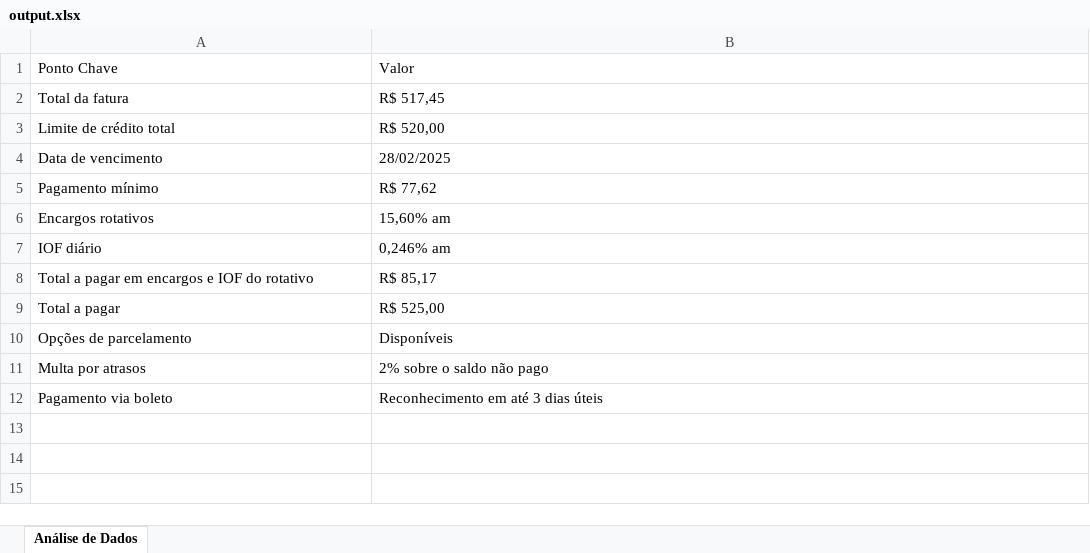
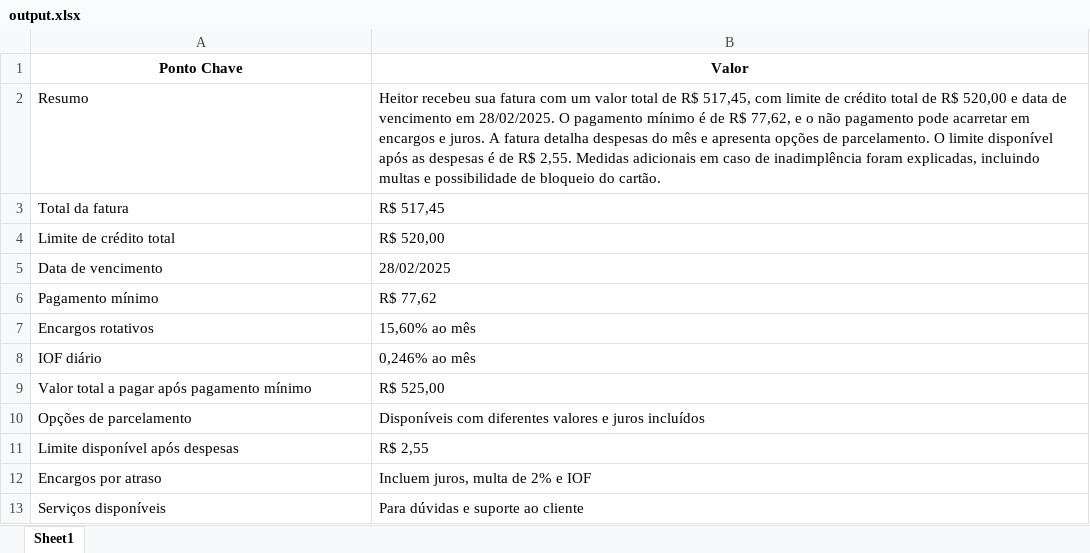
Before and after one commit to Heitorsaulo/pdf-info-extractor, an Excel workbook: static/output.xlsx, sheet Sheet1, drawn as a sheet; values as stored, in another font and other column widths than the file's, no borders; removed rows and columns are numbered as before the commit, all else as after; the diff names each change by its address in the sheet, - before the commit and + after, or states it on an @@ line.

```diff
--- a/static/output.xlsx (sheet Sheet1)
+++ b/static/output.xlsx (sheet Sheet1)
-sheet tab: Análise de Dados
+sheet tab: Sheet1
@@ A1:B1 bold: off → on, alignment: left → center @@
+row 2: Resumo | Heitor recebeu sua fatura com um valor total de R$ 517,45, com limite de crédito total de R$ 520,00 e data de vencimento em 28/02/2025. O pagamento mínimo é de R$ 77,62, e o não pagamento pode acarretar em encargos e juros. A fatura detalha despesas do mês e apresenta opções de parcelamento. O limite disponível após as despesas é de R$ 2,55. Medidas adicionais em caso de inadimplência foram explicadas, incluindo multas e possibilidade de bloqueio do cartão.
-B7 (Valor): 15,60% am
+B7 (Valor): 15,60% ao mês
-B8 (Valor): 0,246% am
+B8 (Valor): 0,246% ao mês
-row 8: Total a pagar em encargos e IOF do rotativo | R$ 85,17
-A9 (Ponto Chave): Total a pagar
+A9 (Ponto Chave): Valor total a pagar após pagamento mínimo
-B10 (Valor): Disponíveis
+B10 (Valor): Disponíveis com diferentes valores e juros incluídos
-row 11: Multa por atrasos | 2% sobre o saldo não pago
-row 12: Pagamento via boleto | Reconhecimento em até 3 dias úteis
+row 11: Limite disponível após despesas | R$ 2,55
+row 12: Encargos por atraso | Incluem juros, multa de 2% e IOF
+row 13: Serviços disponíveis | Para dúvidas e suporte ao cliente
```
Also changed, not shown: 6 other files.
